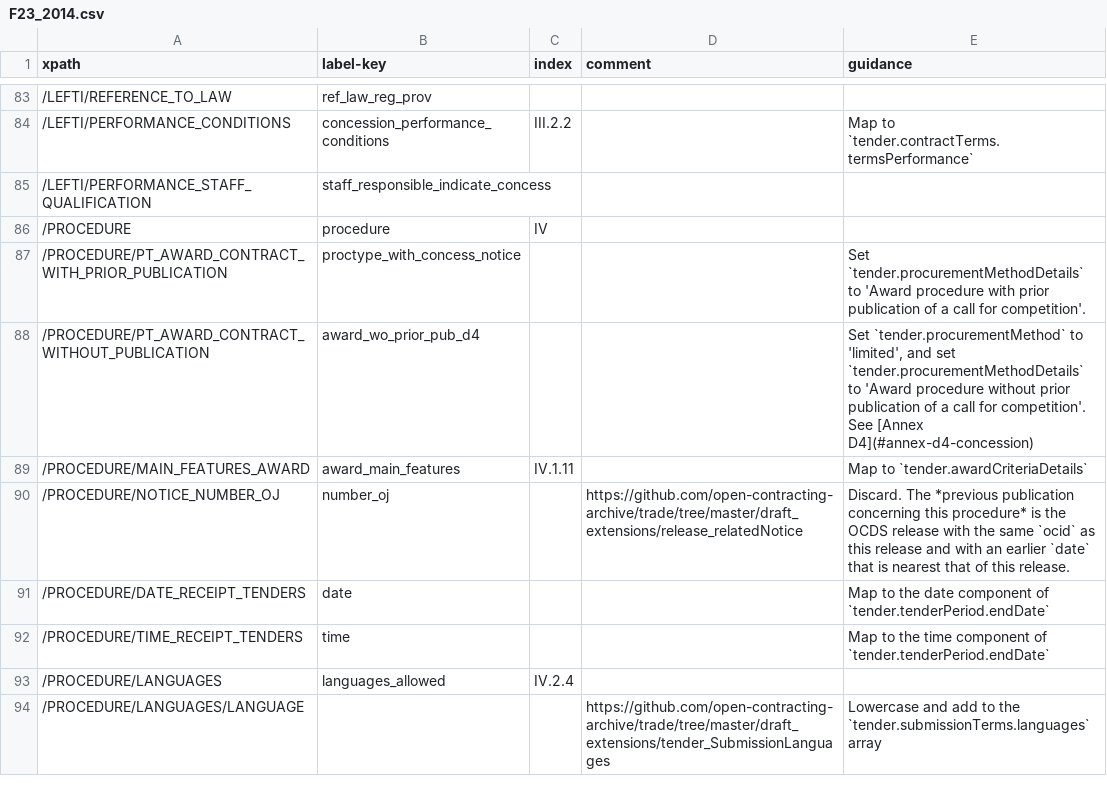
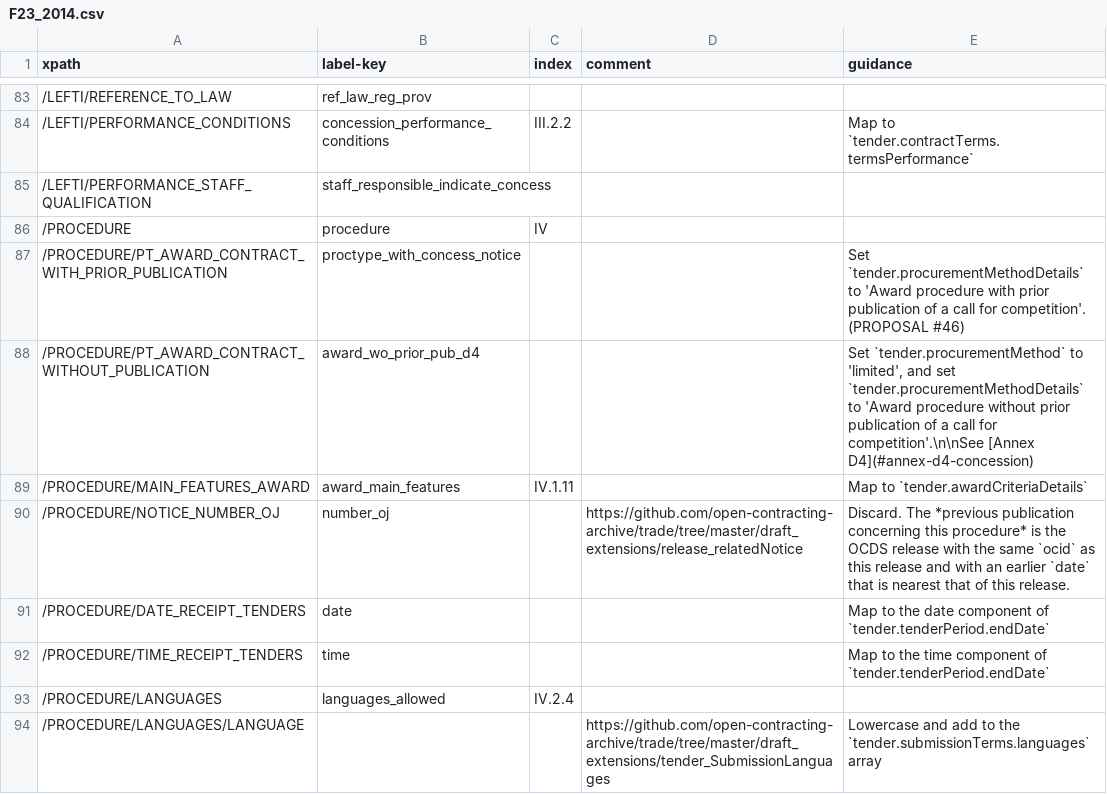
Before and after one commit to open-contracting/european-union-support, a CSV file: output/mapping/F23_2014.csv, drawn as a sheet; only a part is shown, gaps mark what is left out.

Commit message:
Add link to F23 issue

```diff
--- a/output/mapping/F23_2014.csv
+++ b/output/mapping/F23_2014.csv
@@ -86,4 +86,4 @@ xpath,label-key,index,comment,guidance
 /PROCEDURE,procedure,IV,,""
-/PROCEDURE/PT_AWARD_CONTRACT_WITH_PRIOR_PUBLICATION,proctype_with_concess_notice,,,Set `tender.procurementMethodDetails` to 'Award procedure with prior publication of a call for competition'.
-/PROCEDURE/PT_AWARD_CONTRACT_WITHOUT_PUBLICATION,award_wo_prior_pub_d4,,,"Set `tender.procurementMethod` to 'limited', and set `tender.procurementMethodDetails` to 'Award procedure without prior publication of a call for competition'. See [Annex D4](#annex-d4-concession)"
+/PROCEDURE/PT_AWARD_CONTRACT_WITH_PRIOR_PUBLICATION,proctype_with_concess_notice,,,Set `tender.procurementMethodDetails` to 'Award procedure with prior publication of a call for competition'. (PROPOSAL #46)
+/PROCEDURE/PT_AWARD_CONTRACT_WITHOUT_PUBLICATION,award_wo_prior_pub_d4,,,"Set `tender.procurementMethod` to 'limited', and set `tender.procurementMethodDetails` to 'Award procedure without prior publication of a call for competition'.\n\nSee [Annex D4](#annex-d4-concession)"
 /PROCEDURE/MAIN_FEATURES_AWARD,award_main_features,IV.1.11,,Map to `tender.awardCriteriaDetails`
```
